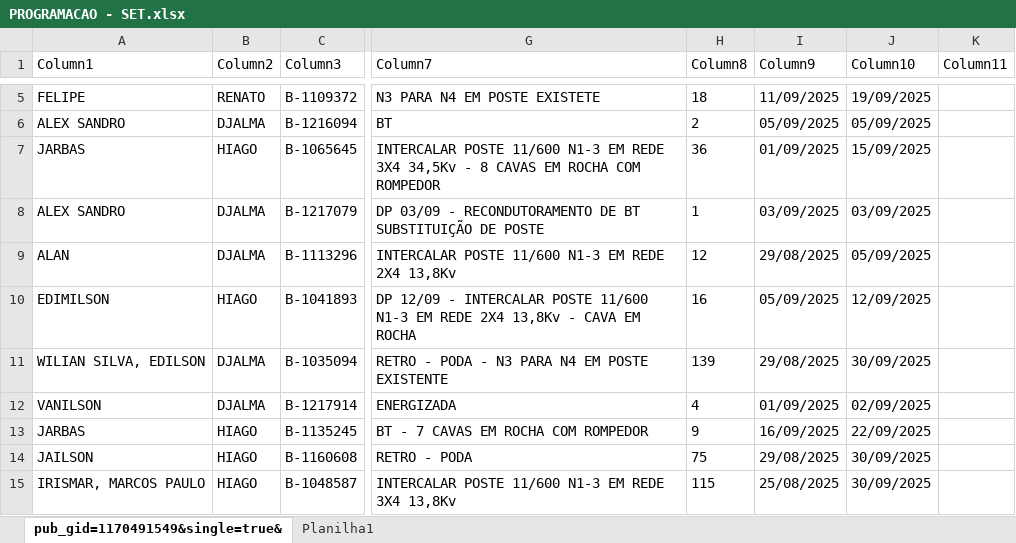
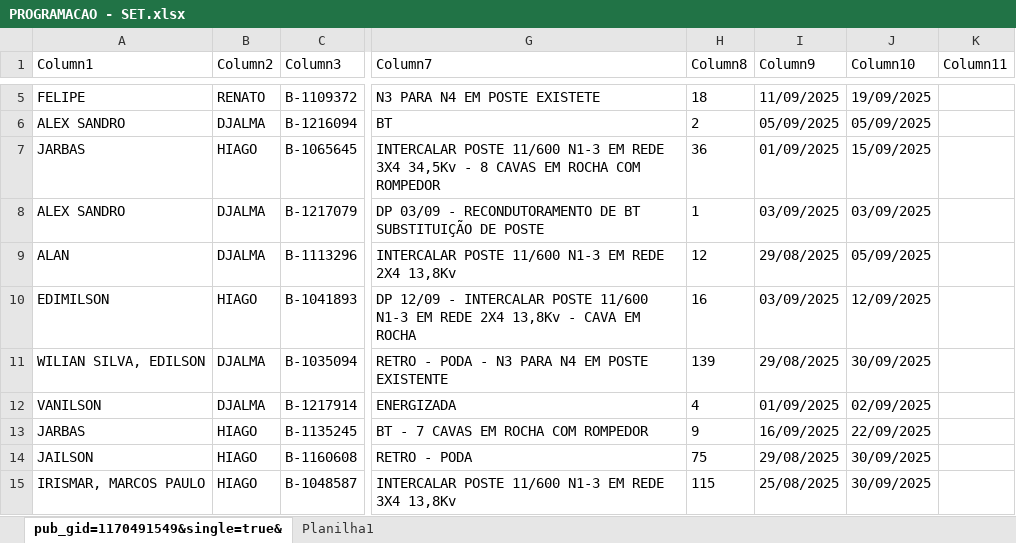
Before and after one commit to joaovctdev/ProgramacaoNortetech, an Excel workbook: PROGRAMACAO - SET.xlsx, sheet pub_gid=1170491549&single=true&, drawn as a sheet; only a part is shown, gaps mark what is left out; values as stored, in another font and other column widths than the file's, no borders; table styles not drawn; the diff names each change by its address in the sheet, - before the commit and + after, or states it on an @@ line.

```diff
--- a/PROGRAMACAO - SET.xlsx (sheet pub_gid=1170491549&single=true&)
+++ b/PROGRAMACAO - SET.xlsx (sheet pub_gid=1170491549&single=true&)
-I10 (Column9): 05/09/2025
+I10 (Column9): 03/09/2025
```
Also changed, not shown: 1 other file.
